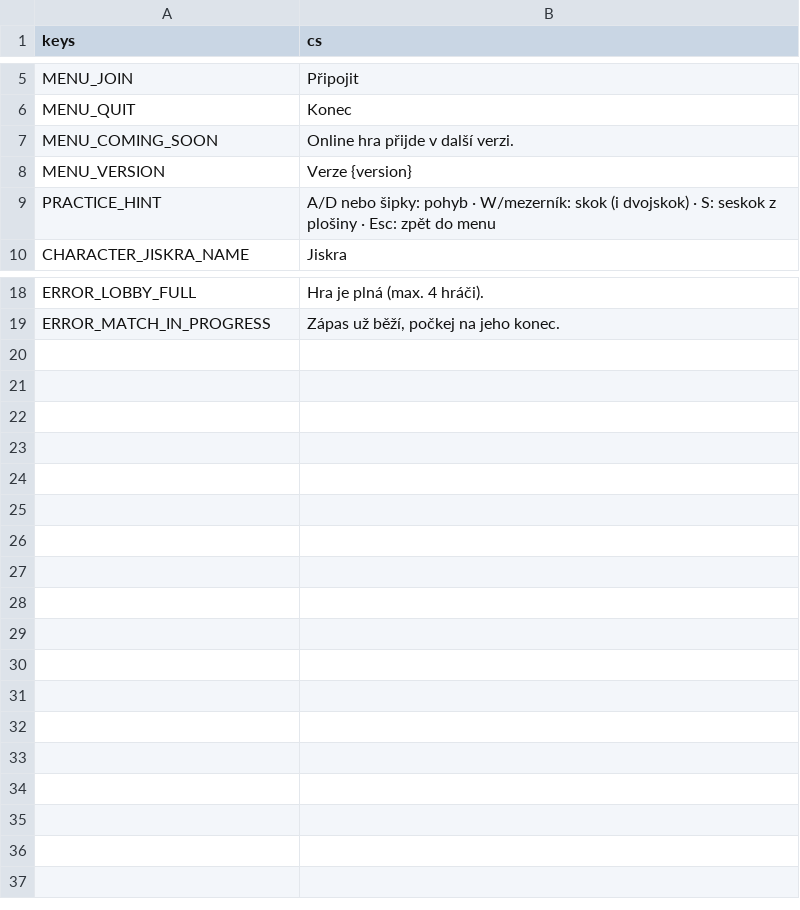
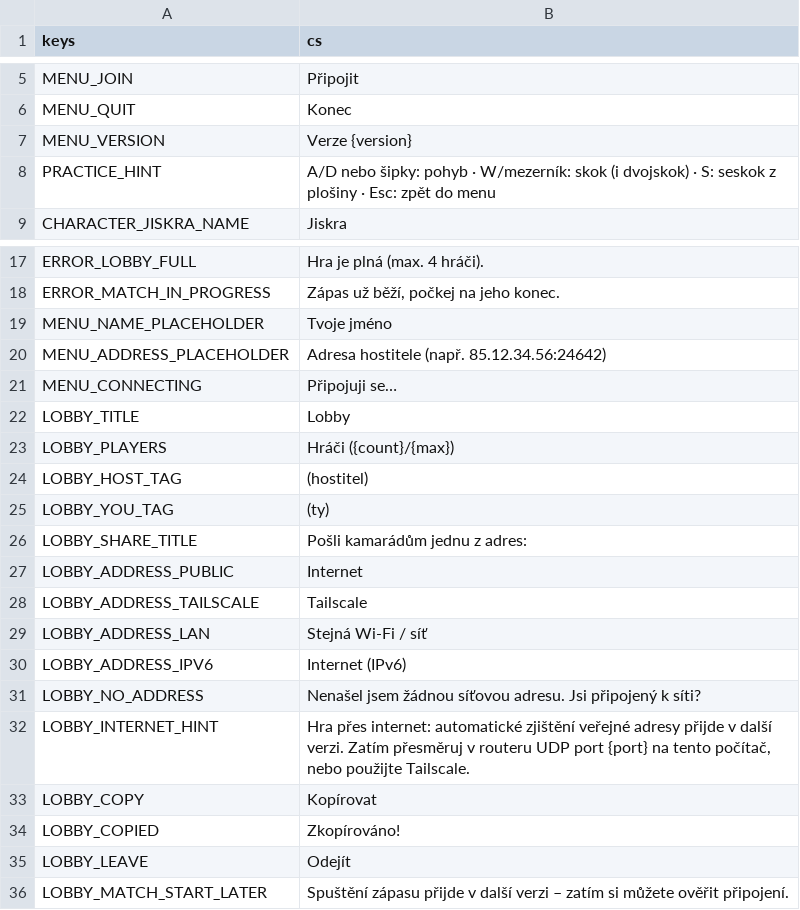
Before and after one commit to nejhorsiprogramatorsveta/Gun_game, a CSV file: localization/translations.csv, drawn as a sheet; only a part is shown, gaps mark what is left out.

Commit message:
feat(ui): add lobby, host/join menu and Settings; record aiming and art direction

```diff
--- a/localization/translations.csv
+++ b/localization/translations.csv
@@ -6,3 +6,2 @@ MENU_JOIN,Připojit
 MENU_QUIT,Konec
-MENU_COMING_SOON,Online hra přijde v další verzi.
 MENU_VERSION,Verze {version}
@@ -19 +18,19 @@ ERROR_LOBBY_FULL,"Hra je plná (max. 4 hráči)."
 ERROR_MATCH_IN_PROGRESS,"Zápas už běží, počkej na jeho konec."
+MENU_NAME_PLACEHOLDER,Tvoje jméno
+MENU_ADDRESS_PLACEHOLDER,Adresa hostitele (např. 85.12.34.56:24642)
+MENU_CONNECTING,Připojuji se…
+LOBBY_TITLE,Lobby
+LOBBY_PLAYERS,Hráči ({count}/{max})
+LOBBY_HOST_TAG,(hostitel)
+LOBBY_YOU_TAG,(ty)
+LOBBY_SHARE_TITLE,Pošli kamarádům jednu z adres:
+LOBBY_ADDRESS_PUBLIC,Internet
+LOBBY_ADDRESS_TAILSCALE,Tailscale
+LOBBY_ADDRESS_LAN,Stejná Wi-Fi / síť
+LOBBY_ADDRESS_IPV6,Internet (IPv6)
+LOBBY_NO_ADDRESS,Nenašel jsem žádnou síťovou adresu. Jsi připojený k síti?
+LOBBY_INTERNET_HINT,"Hra přes internet: automatické zjištění veřejné adresy přijde v další verzi. Zatím přesměruj v routeru UDP port {port} na tento počítač, nebo použijte Tailscale."
+LOBBY_COPY,Kopírovat
+LOBBY_COPIED,Zkopírováno!
+LOBBY_LEAVE,Odejít
+LOBBY_MATCH_START_LATER,Spuštění zápasu přijde v další verzi – zatím si můžete ověřit připojení.
```
Also changed, not shown: 18 other files.
